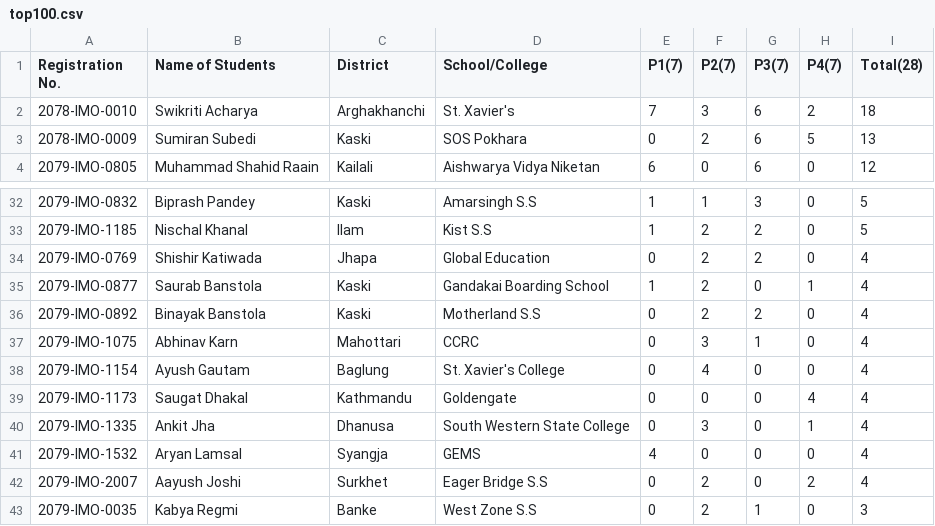
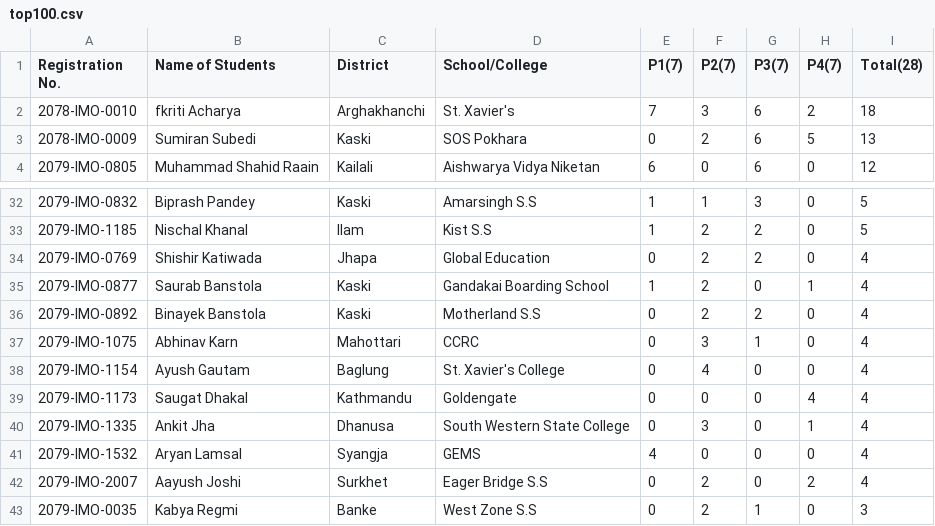
Before and after one commit to adhikariprajitraj/streamlit_app_for_MAN, a CSV file: NMO_result/top100.csv, drawn as a sheet; only a part is shown, gaps mark what is left out.

Commit message:
corrected name for Binayek Banstola

```diff
--- a/NMO_result/top100.csv
+++ b/NMO_result/top100.csv
@@ -1,3 +1,3 @@
 Registration No.,Name of Students,District,School/College,P1(7),P2(7),P3(7),P4(7),Total(28)
-2078-IMO-0010,Swikriti Acharya,Arghakhanchi,St. Xavier's,7,3,6,2,18
+2078-IMO-0010,fkriti Acharya,Arghakhanchi,St. Xavier's,7,3,6,2,18
 2078-IMO-0009,Sumiran Subedi,Kaski,SOS Pokhara,0,2,6,5,13
@@ -35,3 +35,3 @@
 2079-IMO-0877,Saurab Banstola,Kaski,Gandakai Boarding School,1,2,0,1,4
-2079-IMO-0892,Binayak Banstola,Kaski,Motherland S.S,0,2,2,0,4
+2079-IMO-0892,Binayek Banstola,Kaski,Motherland S.S,0,2,2,0,4
 2079-IMO-1075,Abhinav Karn,Mahottari,CCRC,0,3,1,0,4
```
Also changed, not shown: MAN/final/DMO_final_score.csv, NMO_result/NMO-Result.csv, 1 other file.
